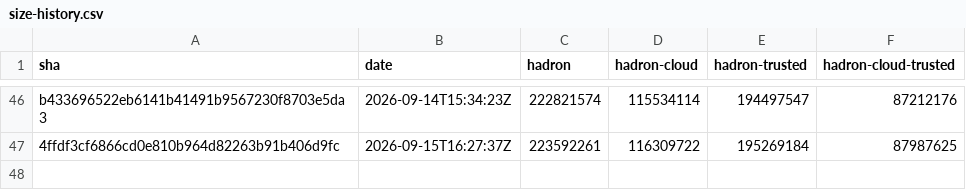
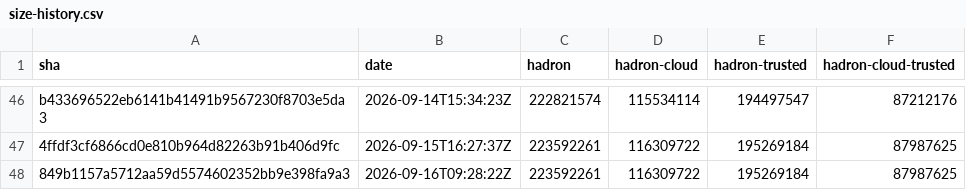
Before and after one commit to kairos-io/hadron, a CSV file: size-history.csv, drawn as a sheet; only a part is shown, gaps mark what is left out; the diff names each change by its address in the sheet, - before the commit and + after, or states it on an @@ line.

```diff
--- a/size-history.csv
+++ b/size-history.csv
+row 48: 849b1157a5712aa59d5574602352bb9e398fa9a3 | 2026-09-16T09:28:22Z | 223592261 | 116309722 | 195269184 | 87987625
```
Also changed, not shown: 2 other files.
